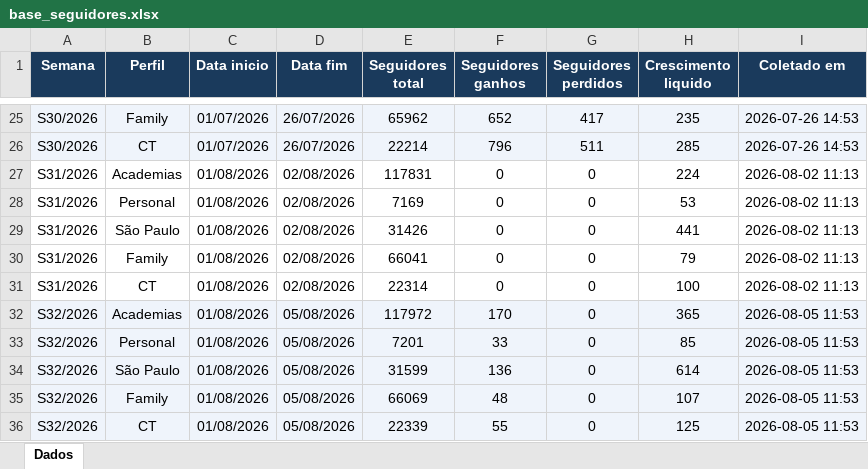
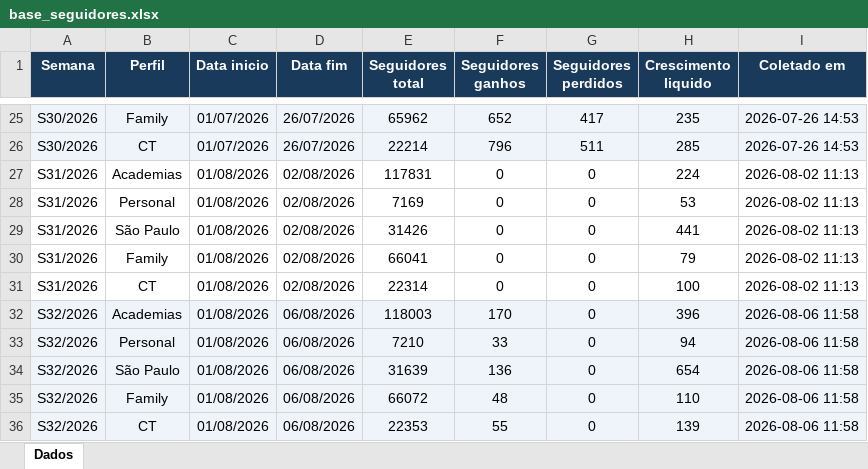
Before and after one commit to quality-glf/mkt-dash, an Excel workbook: instagram-metrics/base_seguidores.xlsx, sheet Dados, drawn as a sheet; only a part is shown, gaps mark what is left out; values as stored, in another font and other column widths than the file's, no borders; the diff names each change by its address in the sheet, - before the commit and + after, or states it on an @@ line.

```diff
--- a/instagram-metrics/base_seguidores.xlsx (sheet Dados)
+++ b/instagram-metrics/base_seguidores.xlsx (sheet Dados)
-D32:D36 (Data fim): 05/08/2026
+D32:D36 (Data fim): 06/08/2026
-E32 (Seguidores total): 117972
+E32 (Seguidores total): 118003
-H32 (Crescimento liquido): 365
+H32 (Crescimento liquido): 396
-I32:I36 (Coletado em): 2026-08-05 11:53
+I32:I36 (Coletado em): 2026-08-06 11:58
-E33 (Seguidores total): 7201
+E33 (Seguidores total): 7210
-H33 (Crescimento liquido): 85
+H33 (Crescimento liquido): 94
-E34 (Seguidores total): 31599
+E34 (Seguidores total): 31639
-H34 (Crescimento liquido): 614
+H34 (Crescimento liquido): 654
-E35 (Seguidores total): 66069
+E35 (Seguidores total): 66072
-H35 (Crescimento liquido): 107
+H35 (Crescimento liquido): 110
-E36 (Seguidores total): 22339
+E36 (Seguidores total): 22353
-H36 (Crescimento liquido): 125
+H36 (Crescimento liquido): 139
```
Also changed, not shown: greenlife_scraper/dados_greenlife.xlsx, greenlife_scraper/historico_leads.xlsx, 4 other files.
